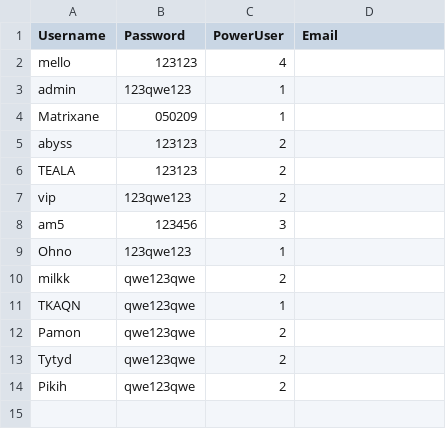
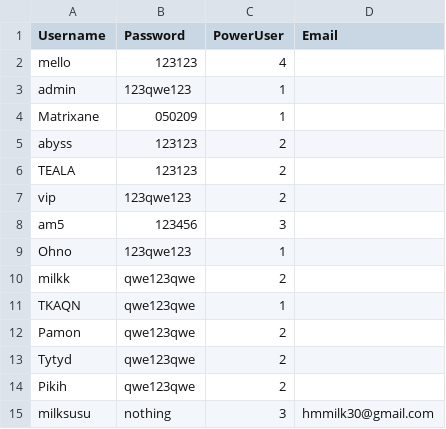
Before and after one commit to rebeatproject/AuditionMusic5, a CSV file: data/users.csv, drawn as a sheet; the diff names each change by its address in the sheet, - before the commit and + after, or states it on an @@ line.

Commit message:
user: signup milksusu

```diff
--- a/data/users.csv
+++ b/data/users.csv
+row 15: milksusu | nothing | 3 | hmmilk30@gmail.com
```
